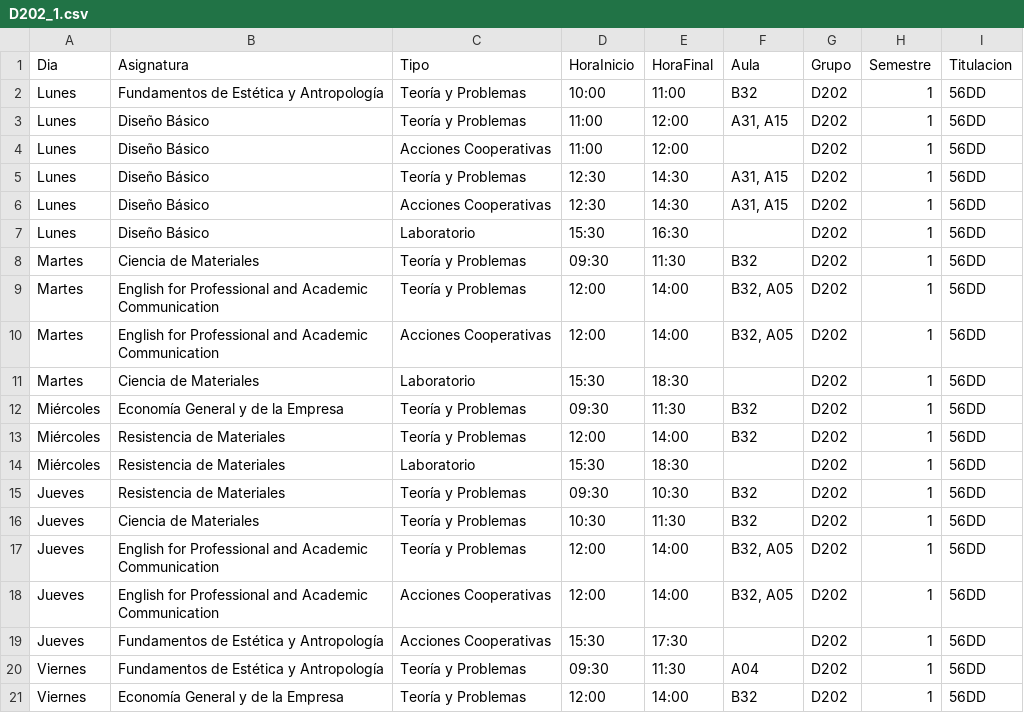
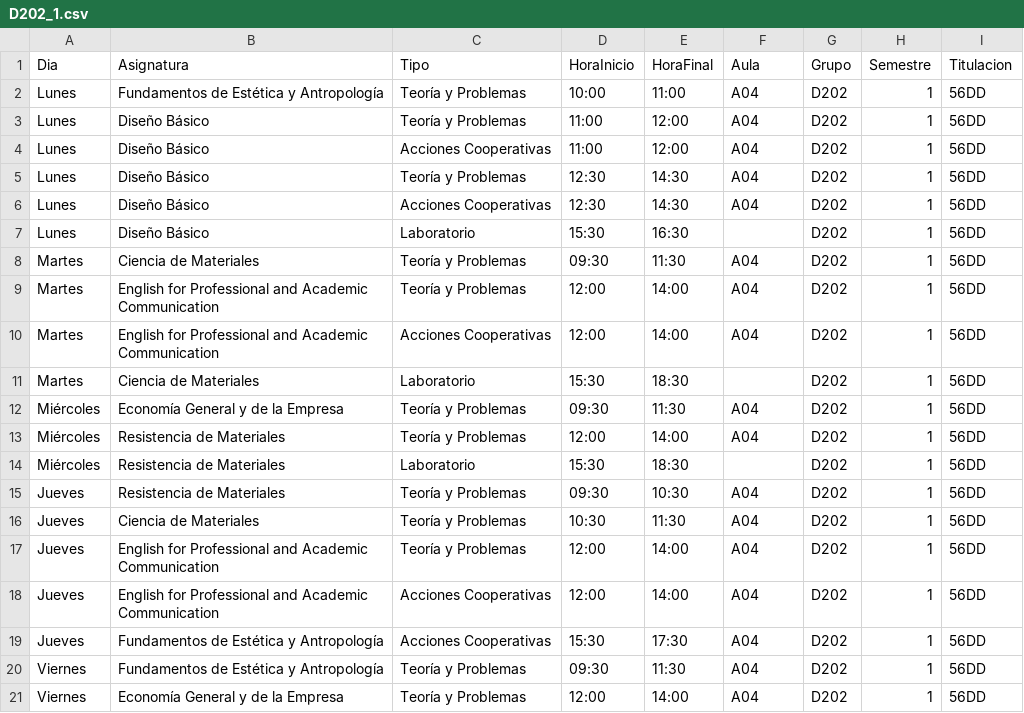
Before and after one commit to SOA-ETSIDI/horarios, a CSV file: csv/D202_1.csv, drawn as a sheet.

Commit message:
Actualiza horarios y aulas

```diff
--- a/csv/D202_1.csv
+++ b/csv/D202_1.csv
@@ -1,21 +1,21 @@
 "Dia";"Asignatura";"Tipo";"HoraInicio";"HoraFinal";"Aula";"Grupo";"Semestre";"Titulacion"
-"Lunes";"Fundamentos de Estética y Antropología";"Teoría y Problemas";"10:00";"11:00";"B32";"D202";1;"56DD"
-"Lunes";"Diseño Básico";"Teoría y Problemas";"11:00";"12:00";"A31, A15";"D202";1;"56DD"
-"Lunes";"Diseño Básico";"Acciones Cooperativas";"11:00";"12:00";"";"D202";1;"56DD"
-"Lunes";"Diseño Básico";"Teoría y Problemas";"12:30";"14:30";"A31, A15";"D202";1;"56DD"
-"Lunes";"Diseño Básico";"Acciones Cooperativas";"12:30";"14:30";"A31, A15";"D202";1;"56DD"
+"Lunes";"Fundamentos de Estética y Antropología";"Teoría y Problemas";"10:00";"11:00";"A04";"D202";1;"56DD"
+"Lunes";"Diseño Básico";"Teoría y Problemas";"11:00";"12:00";"A04";"D202";1;"56DD"
+"Lunes";"Diseño Básico";"Acciones Cooperativas";"11:00";"12:00";"A04";"D202";1;"56DD"
+"Lunes";"Diseño Básico";"Teoría y Problemas";"12:30";"14:30";"A04";"D202";1;"56DD"
+"Lunes";"Diseño Básico";"Acciones Cooperativas";"12:30";"14:30";"A04";"D202";1;"56DD"
 "Lunes";"Diseño Básico";"Laboratorio";"15:30";"16:30";"";"D202";1;"56DD"
-"Martes";"Ciencia de Materiales";"Teoría y Problemas";"09:30";"11:30";"B32";"D202";1;"56DD"
-"Martes";"English for Professional and Academic Communication";"Teoría y Problemas";"12:00";"14:00";"B32, A05";"D202";1;"56DD"
-"Martes";"English for Professional and Academic Communication";"Acciones Cooperativas";"12:00";"14:00";"B32, A05";"D202";1;"56DD"
+"Martes";"Ciencia de Materiales";"Teoría y Problemas";"09:30";"11:30";"A04";"D202";1;"56DD"
+"Martes";"English for Professional and Academic Communication";"Teoría y Problemas";"12:00";"14:00";"A04";"D202";1;"56DD"
+"Martes";"English for Professional and Academic Communication";"Acciones Cooperativas";"12:00";"14:00";"A04";"D202";1;"56DD"
 "Martes";"Ciencia de Materiales";"Laboratorio";"15:30";"18:30";"";"D202";1;"56DD"
-"Miércoles";"Economía General y de la Empresa";"Teoría y Problemas";"09:30";"11:30";"B32";"D202";1;"56DD"
-"Miércoles";"Resistencia de Materiales";"Teoría y Problemas";"12:00";"14:00";"B32";"D202";1;"56DD"
+"Miércoles";"Economía General y de la Empresa";"Teoría y Problemas";"09:30";"11:30";"A04";"D202";1;"56DD"
+"Miércoles";"Resistencia de Materiales";"Teoría y Problemas";"12:00";"14:00";"A04";"D202";1;"56DD"
 "Miércoles";"Resistencia de Materiales";"Laboratorio";"15:30";"18:30";"";"D202";1;"56DD"
-"Jueves";"Resistencia de Materiales";"Teoría y Problemas";"09:30";"10:30";"B32";"D202";1;"56DD"
-"Jueves";"Ciencia de Materiales";"Teoría y Problemas";"10:30";"11:30";"B32";"D202";1;"56DD"
-"Jueves";"English for Professional and Academic Communication";"Teoría y Problemas";"12:00";"14:00";"B32, A05";"D202";1;"56DD"
-"Jueves";"English for Professional and Academic Communication";"Acciones Cooperativas";"12:00";"14:00";"B32, A05";"D202";1;"56DD"
-"Jueves";"Fundamentos de Estética y Antropología";"Acciones Cooperativas";"15:30";"17:30";"";"D202";1;"56DD"
+"Jueves";"Resistencia de Materiales";"Teoría y Problemas";"09:30";"10:30";"A04";"D202";1;"56DD"
+"Jueves";"Ciencia de Materiales";"Teoría y Problemas";"10:30";"11:30";"A04";"D202";1;"56DD"
+"Jueves";"English for Professional and Academic Communication";"Teoría y Problemas";"12:00";"14:00";"A04";"D202";1;"56DD"
+"Jueves";"English for Professional and Academic Communication";"Acciones Cooperativas";"12:00";"14:00";"A04";"D202";1;"56DD"
+"Jueves";"Fundamentos de Estética y Antropología";"Acciones Cooperativas";"15:30";"17:30";"A04";"D202";1;"56DD"
 "Viernes";"Fundamentos de Estética y Antropología";"Teoría y Problemas";"09:30";"11:30";"A04";"D202";1;"56DD"
-"Viernes";"Economía General y de la Empresa";"Teoría y Problemas";"12:00";"14:00";"B32";"D202";1;"56DD"
+"Viernes";"Economía General y de la Empresa";"Teoría y Problemas";"12:00";"14:00";"A04";"D202";1;"56DD"
```
Also changed, not shown: 4 other files.
